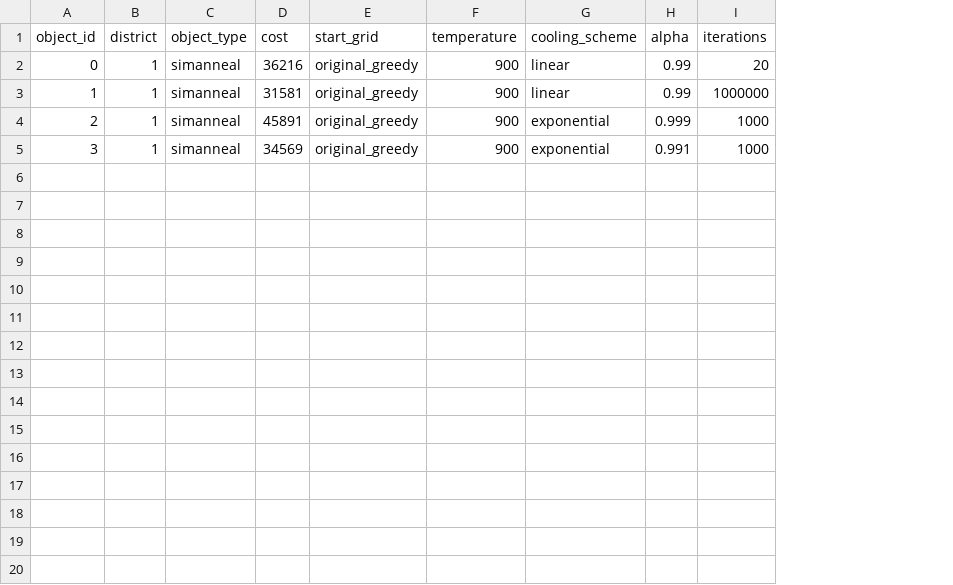
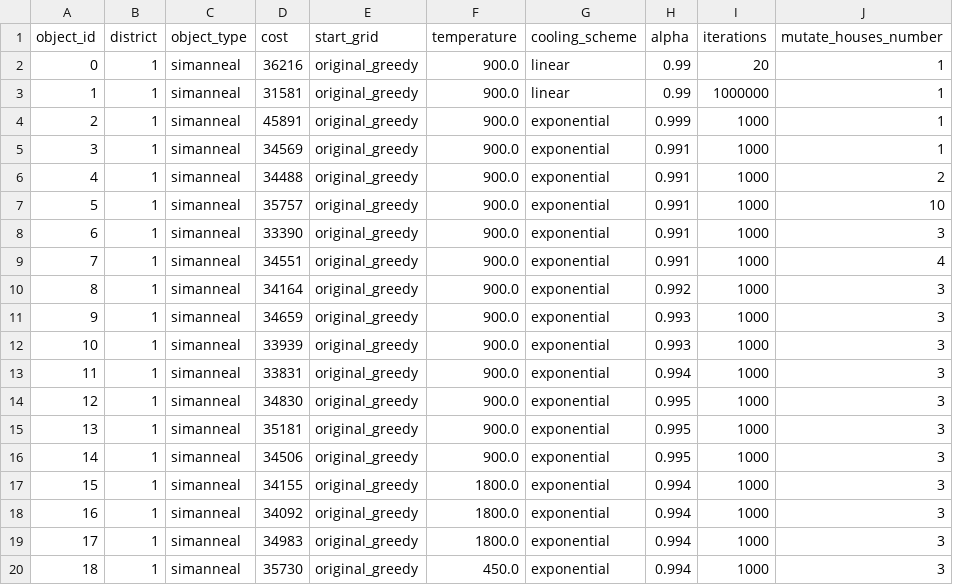
Before and after one commit to Thomas61197/SmartGrid, a CSV file: data/experiments.csv, drawn as a sheet; the diff names each change by its address in the sheet, - before the commit and + after, or states it on an @@ line.

Commit message:
trying to make a simanneal where the mutate_house_number decreases linearly like the temperature can

```diff
--- a/data/experiments.csv
+++ b/data/experiments.csv
+column J (mutate_houses_number), rows 2-5: all 1
-F2:F5 (temperature): 900
+F2:F5 (temperature): 900.0
+row 6: 4 | 1 | simanneal | 34488 | original_greedy | 900.0 | exponential | 0.991 | 1000 | 2
+row 7: 5 | 1 | simanneal | 35757 | original_greedy | 900.0 | exponential | 0.991 | 1000 | 10
+row 8: 6 | 1 | simanneal | 33390 | original_greedy | 900.0 | exponential | 0.991 | 1000 | 3
+row 9: 7 | 1 | simanneal | 34551 | original_greedy | 900.0 | exponential | 0.991 | 1000 | 4
+row 10: 8 | 1 | simanneal | 34164 | original_greedy | 900.0 | exponential | 0.992 | 1000 | 3
+row 11: 9 | 1 | simanneal | 34659 | original_greedy | 900.0 | exponential | 0.993 | 1000 | 3
+row 12: 10 | 1 | simanneal | 33939 | original_greedy | 900.0 | exponential | 0.993 | 1000 | 3
+row 13: 11 | 1 | simanneal | 33831 | original_greedy | 900.0 | exponential | 0.994 | 1000 | 3
+row 14: 12 | 1 | simanneal | 34830 | original_greedy | 900.0 | exponential | 0.995 | 1000 | 3
+row 15: 13 | 1 | simanneal | 35181 | original_greedy | 900.0 | exponential | 0.995 | 1000 | 3
+row 16: 14 | 1 | simanneal | 34506 | original_greedy | 900.0 | exponential | 0.995 | 1000 | 3
+row 17: 15 | 1 | simanneal | 34155 | original_greedy | 1800.0 | exponential | 0.994 | 1000 | 3
+row 18: 16 | 1 | simanneal | 34092 | original_greedy | 1800.0 | exponential | 0.994 | 1000 | 3
+row 19: 17 | 1 | simanneal | 34983 | original_greedy | 1800.0 | exponential | 0.994 | 1000 | 3
+row 20: 18 | 1 | simanneal | 35730 | original_greedy | 450.0 | exponential | 0.994 | 1000 | 3
```
Also changed, not shown: 4 other files.
